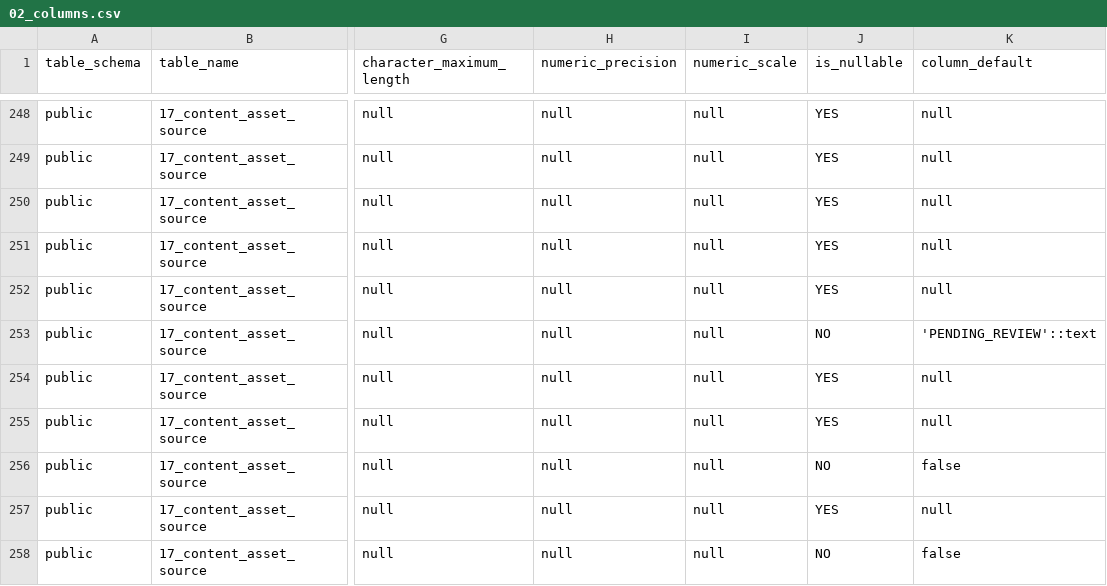
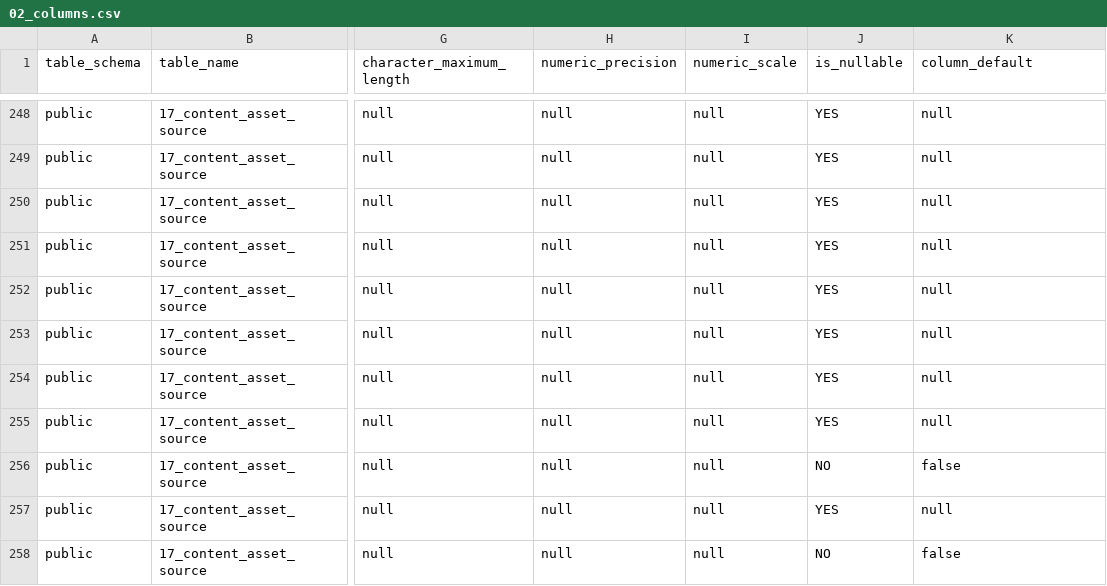
Before and after one commit to tisan82/FitBike, a CSV file: docs/04_database_schema/02_columns.csv, drawn as a sheet; only a part is shown, gaps mark what is left out; the diff names each change by its address in the sheet, - before the commit and + after, or states it on an @@ line.

```diff
--- a/docs/04_database_schema/02_columns.csv
+++ b/docs/04_database_schema/02_columns.csv
-J253 (is_nullable): NO
+J253 (is_nullable): YES
-K253 (column_default): 'PENDING_REVIEW'::text
+K253 (column_default): null
```
Also changed, not shown: 11 other files.
